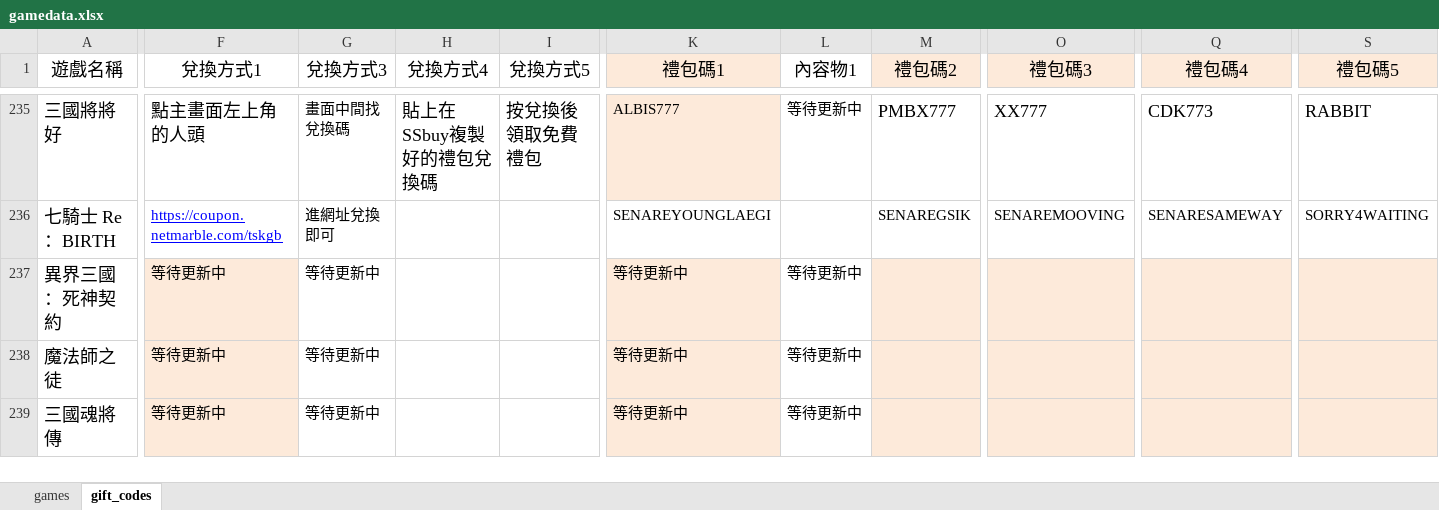
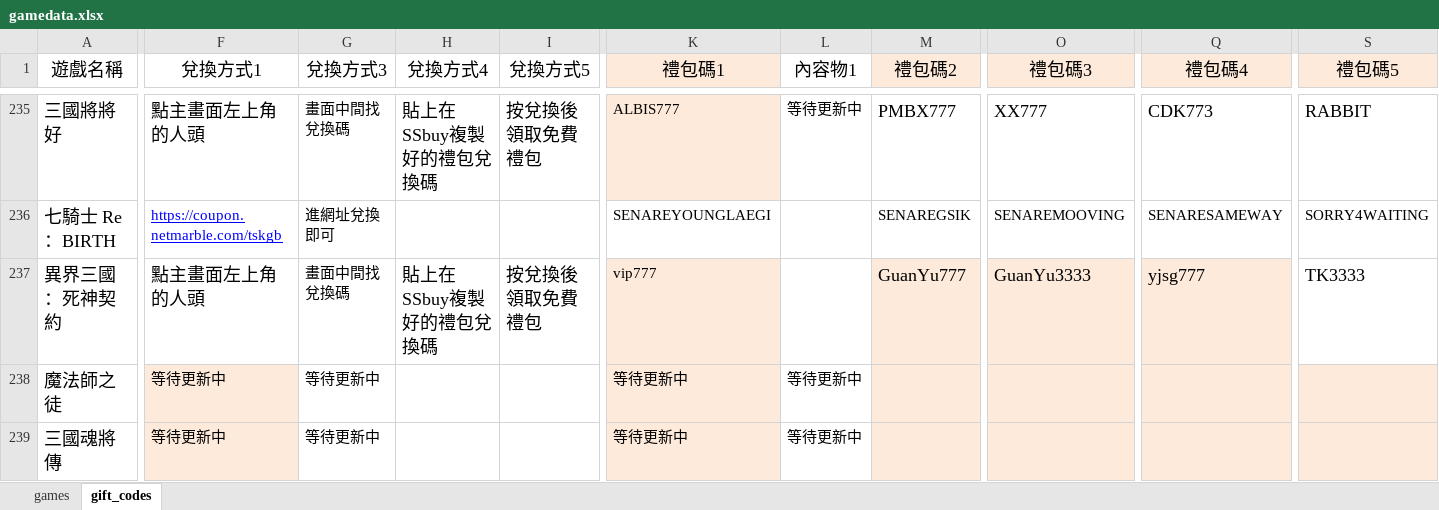
Before and after one commit to diva3322/SSBuy-web, an Excel workbook: detail_giftcode/data/gamedata.xlsx, sheet gift_codes, drawn as a sheet; only a part is shown, gaps mark what is left out; values as stored, in another font and other column widths than the file's, no borders; the diff covers the shown part only; the diff names each change by its address in the sheet, - before the commit and + after, or states it on an @@ line.

```diff
--- a/detail_giftcode/data/gamedata.xlsx (sheet gift_codes)
+++ b/detail_giftcode/data/gamedata.xlsx (sheet gift_codes)
-F237 (兌換方式1): 等待更新中
+F237 (兌換方式1): 點主畫面左上角的人頭
-F237 fill: #FDEADA
+F237 fill: none, text size: larger
-G237 (兌換方式3): 等待更新中
+G237 (兌換方式3): 畫面中間找兌換碼
-H237 (兌換方式4): (empty)
+H237 (兌換方式4): 貼上在SSbuy複製好的禮包兌換碼
-I237 (兌換方式5): (empty)
+I237 (兌換方式5): 按兌換後領取免費禮包
-K237 (禮包碼1): 等待更新中
+K237 (禮包碼1): vip777
-L237 (內容物1): 等待更新中
+L237 (內容物1): (empty)
-M237 (禮包碼2): (empty)
+M237 (禮包碼2): GuanYu777
-O237 (禮包碼3): (empty)
+O237 (禮包碼3): GuanYu3333
-Q237 (禮包碼4): (empty)
+Q237 (禮包碼4): yjsg777
-S237 (禮包碼5): (empty)
+S237 (禮包碼5): TK3333
-S237 fill: #FDEADA
+S237 fill: none
```
Also changed, not shown: 9 edited cells elsewhere in this sheet, 2 other files.
